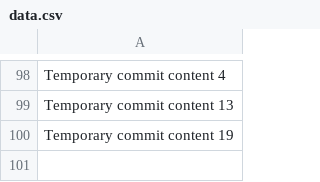
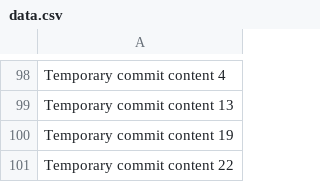
Before and after one commit to adullahiowode/skill, a CSV file: edt/data.csv, drawn as a sheet; only a part is shown, gaps mark what is left out.

```diff
--- a/edt/data.csv
+++ b/edt/data.csv
@@ -100 +100,2 @@ Temporary commit content 13
 Temporary commit content 19
+Temporary commit content 22
```
